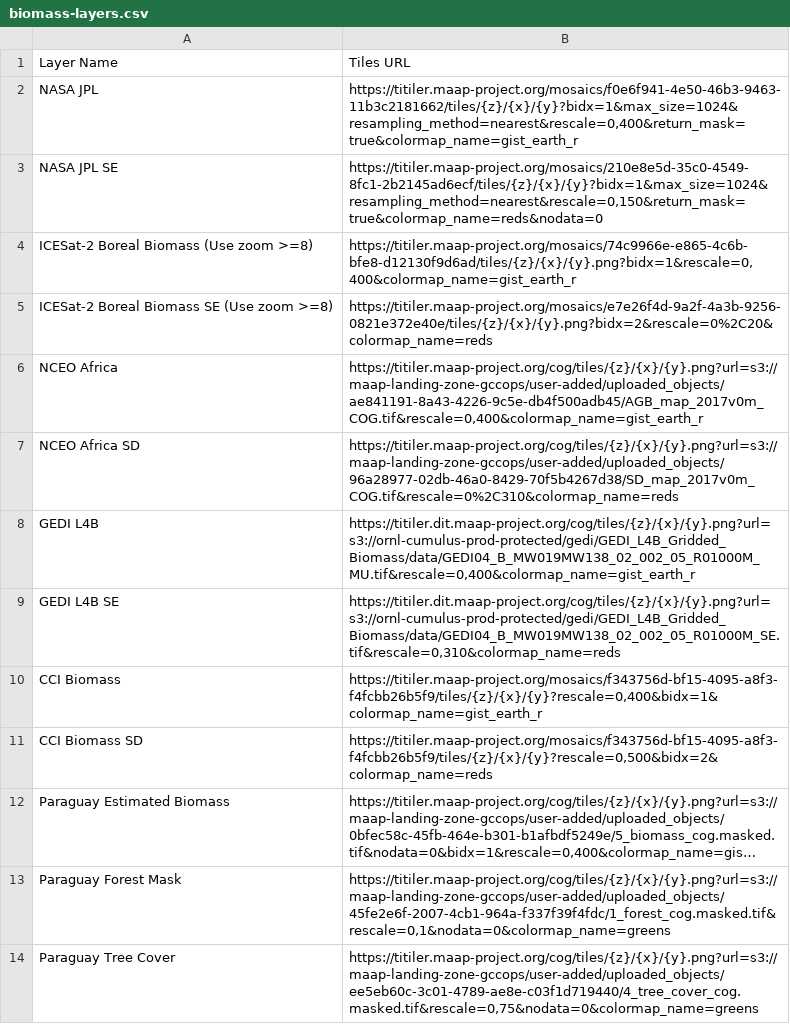
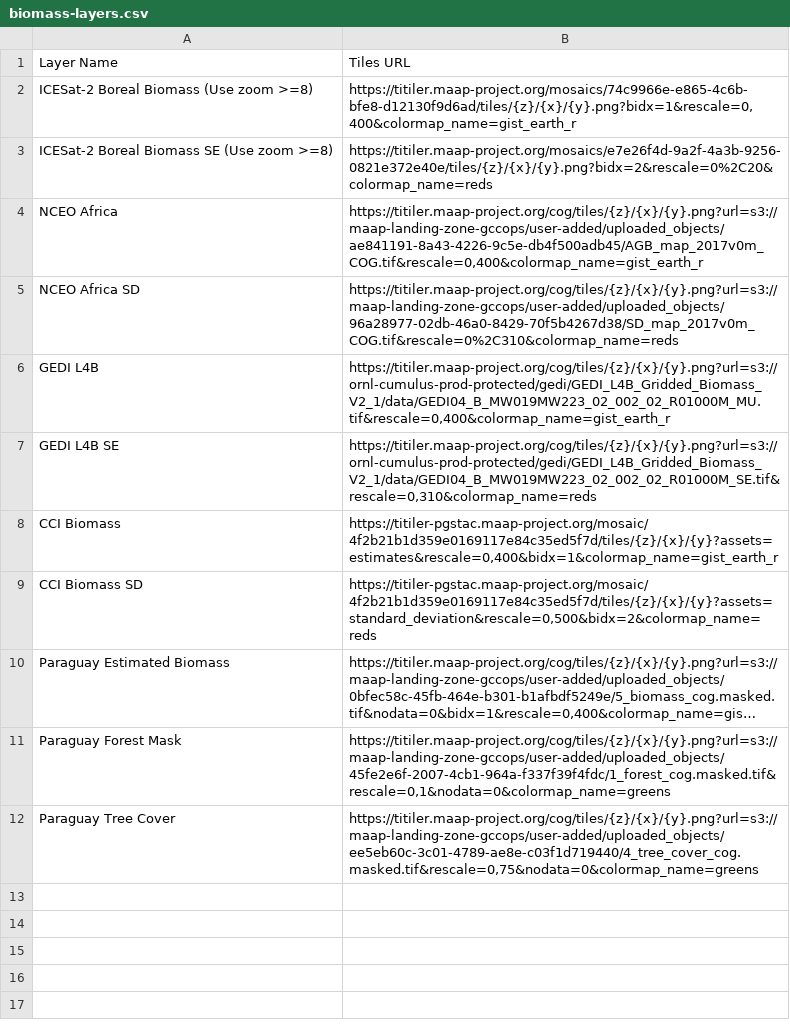
Before and after one commit to MAAP-Project/stac_ipyleaflet, a CSV file: stac_ipyleaflet/utilities/data/biomass-layers.csv, drawn as a sheet; long unchanged cells end in …; removed rows and columns are numbered as before the commit, all else as after; the diff names each change by its address in the sheet, - before the commit and + after, or states it on an @@ line.

Commit message:
chore: update datasets (#123)
* chore: update datasets
* docs: document updating datasets
* chore: update GEDI/ESACCI biomass layers
* fix: remove basemap

```diff
--- a/stac_ipyleaflet/utilities/data/biomass-layers.csv
+++ b/stac_ipyleaflet/utilities/data/biomass-layers.csv
-row 2: NASA JPL | https://titiler.maap-project.org/mosaics/f0e6f941-4e50-46b3-9463-11b3c2181662/tiles/{z}/{x}/{y}?bidx=1&max_size=1024&resampling_method=nearest&rescale=0,400&return_mask=true&colormap_name=gist_earth_r
-row 3: NASA JPL SE | https://titiler.maap-project.org/mosaics/210e8e5d-35c0-4549-8fc1-2b2145ad6ecf/tiles/{z}/{x}/{y}?bidx=1&max_size=1024&resampling_method=nearest&rescale=0,150&return_mask=true&colormap_name=reds&nodata=0
-B6: https://titiler.dit.maap-project.org/cog/tiles/{z}/{x}/{y}.png?url=s3://ornl-cumulus-prod-protected/gedi/GEDI_L4B_Gridded_Biomass/data/GEDI04_B_MW019MW138_02_002_05_R01000M_MU.tif&rescale=0,400&colormap_name=gist_earth_r
+B6: https://titiler.maap-project.org/cog/tiles/{z}/{x}/{y}.png?url=s3://ornl-cumulus-prod-protected/gedi/GEDI_L4B_Gridded_Biomass_V2_1/data/GEDI04_B_MW019MW223_02_002_02_R01000M_MU.tif&rescale=0,400&colormap_name=gist_earth_r
-B7: https://titiler.dit.maap-project.org/cog/tiles/{z}/{x}/{y}.png?url=s3://ornl-cumulus-prod-protected/gedi/GEDI_L4B_Gridded_Biomass/data/GEDI04_B_MW019MW138_02_002_05_R01000M_SE.tif&rescale=0,310&colormap_name=reds
+B7: https://titiler.maap-project.org/cog/tiles/{z}/{x}/{y}.png?url=s3://ornl-cumulus-prod-protected/gedi/GEDI_L4B_Gridded_Biomass_V2_1/data/GEDI04_B_MW019MW223_02_002_02_R01000M_SE.tif&rescale=0,310&colormap_name=reds
-B8: https://titiler.maap-project.org/mosaics/f343756d-bf15-4095-a8f3-f4fcbb26b5f9/tiles/{z}/{x}/{y}?rescale=0,400&bidx=1&colormap_name=gist_earth_r
+B8: https://titiler-pgstac.maap-project.org/mosaic/4f2b21b1d359e0169117e84c35ed5f7d/tiles/{z}/{x}/{y}?assets=estimates&rescale=0,400&bidx=1&colormap_name=gist_earth_r
-B9: https://titiler.maap-project.org/mosaics/f343756d-bf15-4095-a8f3-f4fcbb26b5f9/tiles/{z}/{x}/{y}?rescale=0,500&bidx=2&colormap_name=reds
+B9: https://titiler-pgstac.maap-project.org/mosaic/4f2b21b1d359e0169117e84c35ed5f7d/tiles/{z}/{x}/{y}?assets=standard_deviation&rescale=0,500&bidx=2&colormap_name=reds
```
Also changed, not shown: 5 other files.
